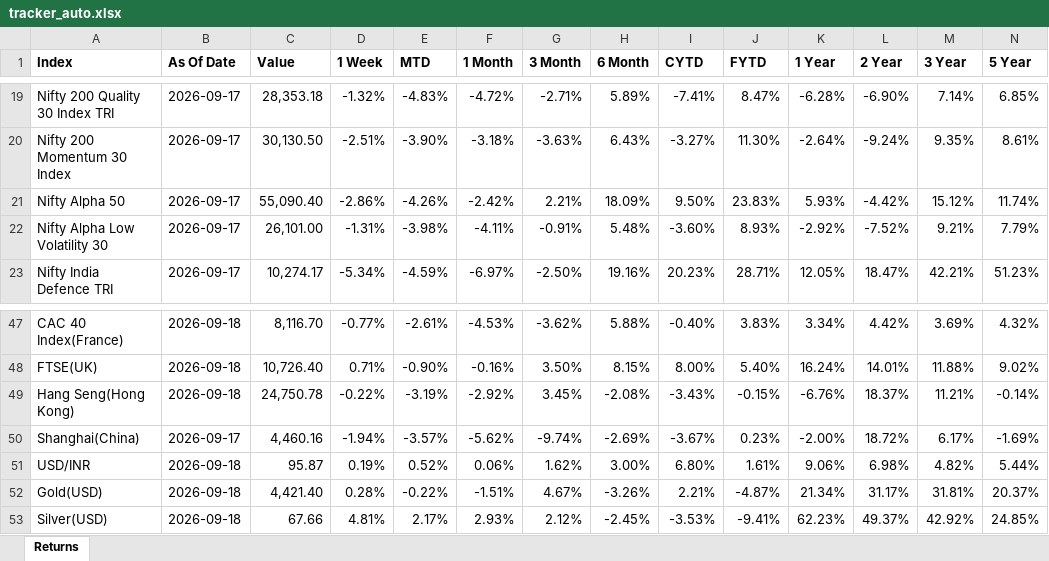
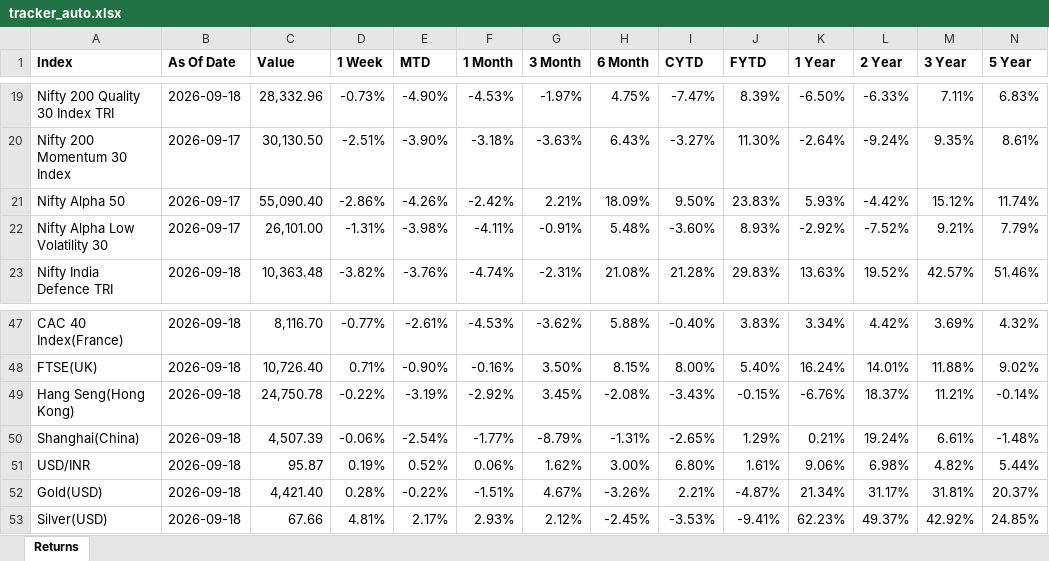
Before and after one commit to nevervans/Indices-Tracker, an Excel workbook: tracker_auto.xlsx, sheet Returns, drawn as a sheet; only a part is shown, gaps mark what is left out; values as stored, in another font and other column widths than the file's, no borders; the diff covers the shown part only; the diff names each change by its address in the sheet, - before the commit and + after, or states it on an @@ line.

```diff
--- a/tracker_auto.xlsx (sheet Returns)
+++ b/tracker_auto.xlsx (sheet Returns)
-B19 (As Of Date): 2026-09-17
+B19 (As Of Date): 2026-09-18
-C19 (Value): 28,353.18
+C19 (Value): 28,332.96
-D19 (1 Week): -1.32%
+D19 (1 Week): -0.73%
-E19 (MTD): -4.83%
+E19 (MTD): -4.90%
-F19 (1 Month): -4.72%
+F19 (1 Month): -4.53%
-G19 (3 Month): -2.71%
+G19 (3 Month): -1.97%
-H19 (6 Month): 5.89%
+H19 (6 Month): 4.75%
-I19 (CYTD): -7.41%
+I19 (CYTD): -7.47%
-J19 (FYTD): 8.47%
+J19 (FYTD): 8.39%
-K19 (1 Year): -6.28%
+K19 (1 Year): -6.50%
-L19 (2 Year): -6.90%
+L19 (2 Year): -6.33%
-M19 (3 Year): 7.14%
+M19 (3 Year): 7.11%
-N19 (5 Year): 6.85%
+N19 (5 Year): 6.83%
-B23 (As Of Date): 2026-09-17
+B23 (As Of Date): 2026-09-18
-C23 (Value): 10,274.17
+C23 (Value): 10,363.48
-D23 (1 Week): -5.34%
+D23 (1 Week): -3.82%
-E23 (MTD): -4.59%
+E23 (MTD): -3.76%
-F23 (1 Month): -6.97%
+F23 (1 Month): -4.74%
-G23 (3 Month): -2.50%
+G23 (3 Month): -2.31%
-H23 (6 Month): 19.16%
+H23 (6 Month): 21.08%
-I23 (CYTD): 20.23%
+I23 (CYTD): 21.28%
-J23 (FYTD): 28.71%
+J23 (FYTD): 29.83%
-K23 (1 Year): 12.05%
+K23 (1 Year): 13.63%
-L23 (2 Year): 18.47%
+L23 (2 Year): 19.52%
-M23 (3 Year): 42.21%
+M23 (3 Year): 42.57%
-N23 (5 Year): 51.23%
+N23 (5 Year): 51.46%
-B50 (As Of Date): 2026-09-17
+B50 (As Of Date): 2026-09-18
-C50 (Value): 4,460.16
+C50 (Value): 4,507.39
-D50 (1 Week): -1.94%
+D50 (1 Week): -0.06%
-E50 (MTD): -3.57%
+E50 (MTD): -2.54%
-F50 (1 Month): -5.62%
+F50 (1 Month): -1.77%
-G50 (3 Month): -9.74%
+G50 (3 Month): -8.79%
-H50 (6 Month): -2.69%
+H50 (6 Month): -1.31%
-I50 (CYTD): -3.67%
+I50 (CYTD): -2.65%
-J50 (FYTD): 0.23%
+J50 (FYTD): 1.29%
-K50 (1 Year): -2.00%
+K50 (1 Year): 0.21%
-L50 (2 Year): 18.72%
+L50 (2 Year): 19.24%
-M50 (3 Year): 6.17%
+M50 (3 Year): 6.61%
-N50 (5 Year): -1.69%
+N50 (5 Year): -1.48%
```
Also changed, not shown: 281 edited cells elsewhere in this sheet, 24 other files.
